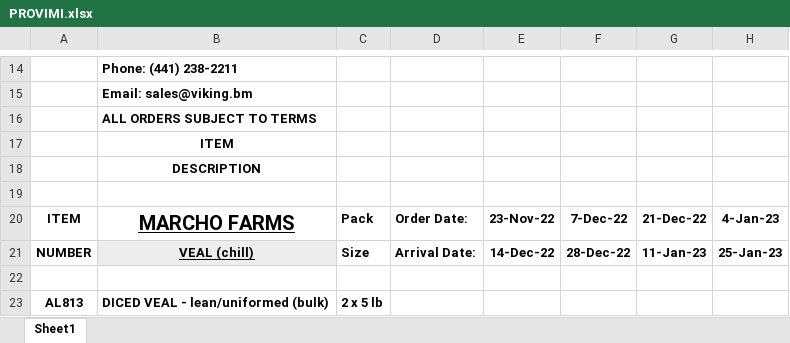
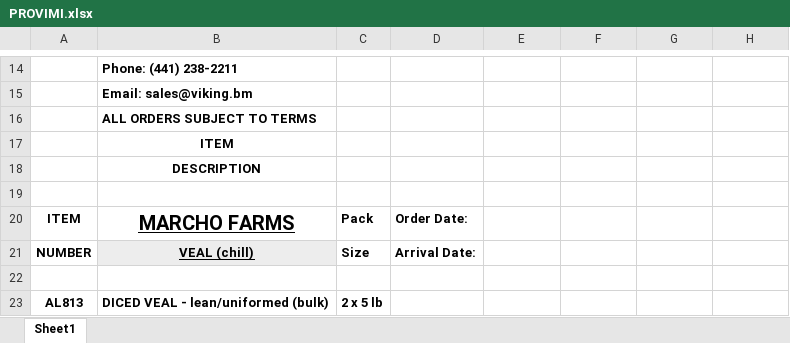
Before and after one commit to hwsknudsen/Viking, an Excel workbook: pre/PROVIMI.xlsx, sheet Sheet1, drawn as a sheet; only a part is shown, gaps mark what is left out; values as stored, in another font and other column widths than the file's, no borders; charts and pictures not drawn; the diff names each change by its address in the sheet, - before the commit and + after, or states it on an @@ line.

```diff
--- a/pre/PROVIMI.xlsx (sheet Sheet1)
+++ b/pre/PROVIMI.xlsx (sheet Sheet1)
-E20: 23-Nov-22
+E20: (empty)
-F20: 7-Dec-22
+F20: (empty)
-G20: 21-Dec-22
+G20: (empty)
-H20: 4-Jan-23
+H20: (empty)
-E21: 14-Dec-22
+E21: (empty)
-F21: 28-Dec-22
+F21: (empty)
-G21: 11-Jan-23
+G21: (empty)
-H21: 25-Jan-23
+H21: (empty)
```
Also changed, not shown: pre/NAT.xlsx, pre/OV.xlsx, 2 other files.
